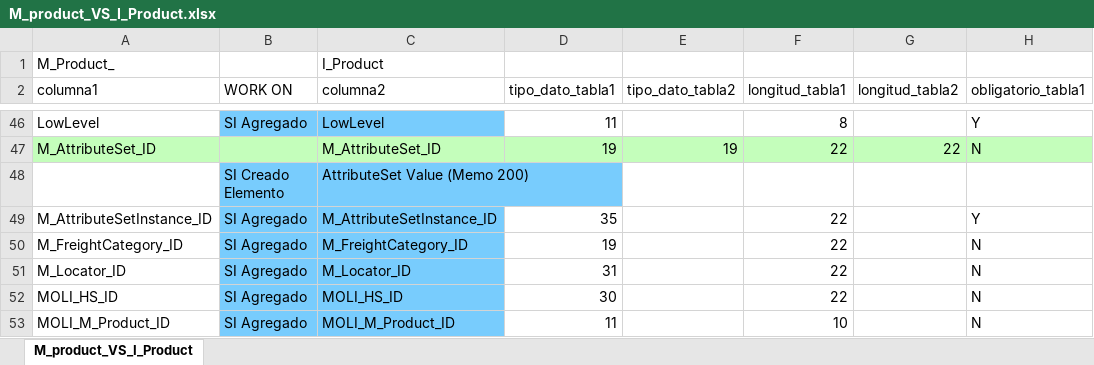
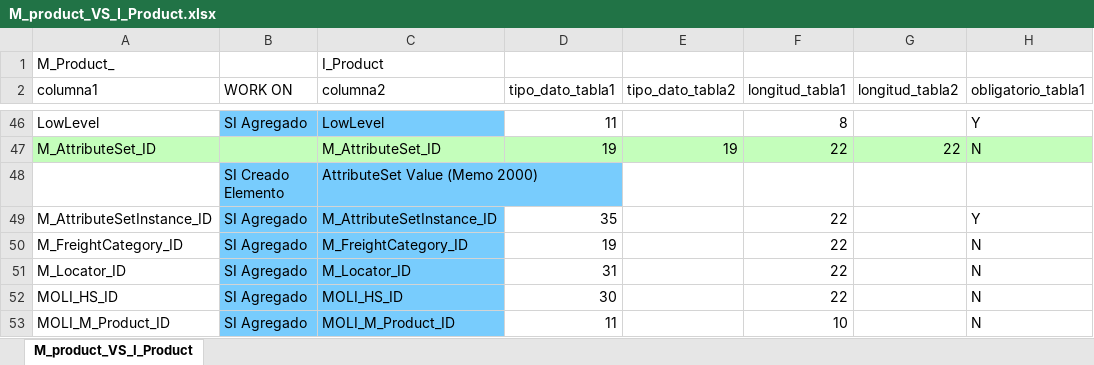
Before and after one commit to luisamesty/idempierelpy, an Excel workbook: org.monalisa.com.base/documentation/M_product_VS_I_Product.xlsx, sheet M_product_VS_I_Product, drawn as a sheet; only a part is shown, gaps mark what is left out; values as stored, in another font and other column widths than the file's, no borders; charts and pictures not drawn; the diff names each change by its address in the sheet, - before the commit and + after, or states it on an @@ line.

```diff
--- a/org.monalisa.com.base/documentation/M_product_VS_I_Product.xlsx (sheet M_product_VS_I_Product)
+++ b/org.monalisa.com.base/documentation/M_product_VS_I_Product.xlsx (sheet M_product_VS_I_Product)
-C48 (columna2): AttributeSet Value (Memo 200)
+C48 (columna2): AttributeSet Value (Memo 2000)
```
Also changed, not shown: 3 other files.
